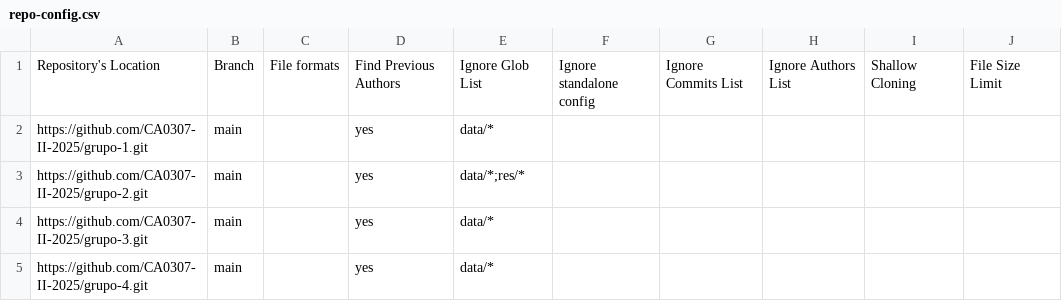
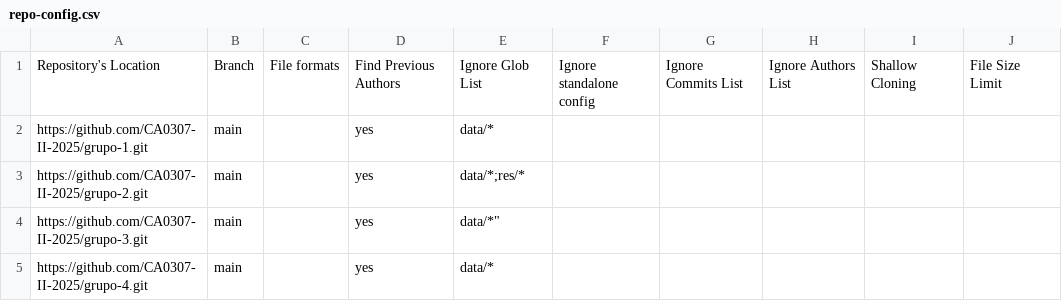
Before and after one commit to CA0307-II-2025/tablero-de-participacion, a CSV file: config/repo-config.csv, drawn as a sheet; only a part is shown; the diff names each change by its address in the sheet, - before the commit and + after, or states it on an @@ line.

```diff
--- a/config/repo-config.csv
+++ b/config/repo-config.csv
-E4: data/*
+E4: data/*"
```
